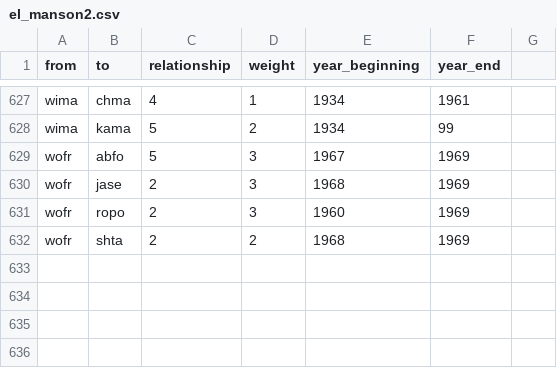
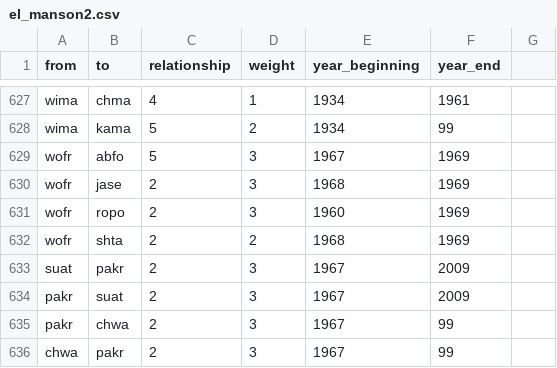
Before and after one commit to thomas5nolte/Manson, a CSV file: el_manson2.csv, drawn as a sheet; only a part is shown, gaps mark what is left out; the diff names each change by its address in the sheet, - before the commit and + after, or states it on an @@ line.

Commit message:
Update el_manson2.csv

```diff
--- a/el_manson2.csv
+++ b/el_manson2.csv
+row 633: suat | pakr | 2 | 3 | 1967 | 2009
+row 634: pakr | suat | 2 | 3 | 1967 | 2009
+row 635: pakr | chwa | 2 | 3 | 1967 | 99
+row 636: chwa | pakr | 2 | 3 | 1967 | 99
```
